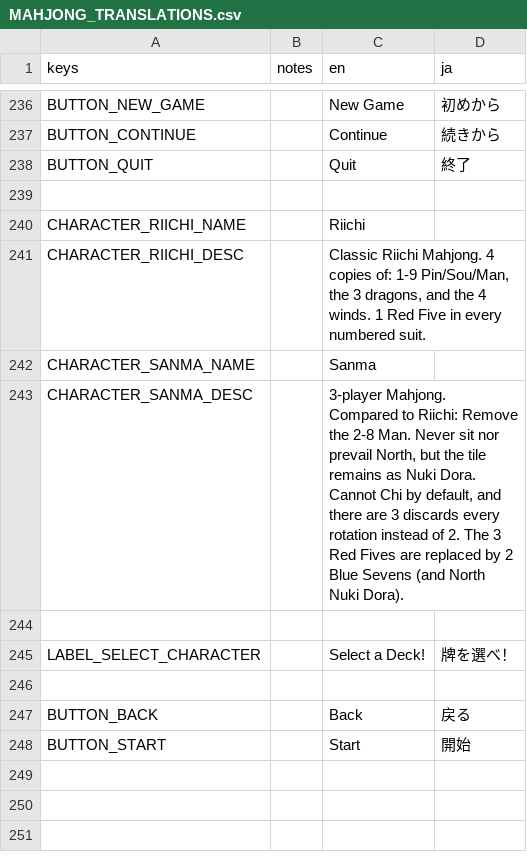
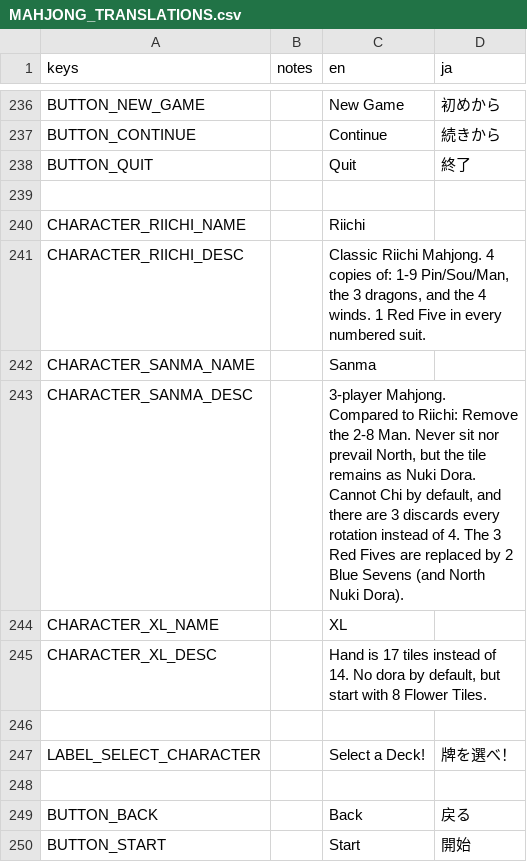
Before and after one commit to nanahyakuman/ultimahjong, a CSV file: text/MAHJONG_TRANSLATIONS.csv, drawn as a sheet; only a part is shown, gaps mark what is left out.

```diff
--- a/text/MAHJONG_TRANSLATIONS.csv
+++ b/text/MAHJONG_TRANSLATIONS.csv
@@ -266,3 +266,5 @@ CHARACTER_RIICHI_DESC,,"Classic Riichi Mahjong. 4 copies of: 1-9 Pin/Sou/Man, th
 CHARACTER_SANMA_NAME,,Sanma,
-CHARACTER_SANMA_DESC,,"3-player Mahjong. Compared to Riichi: Remove the 2-8 Man. Never sit nor prevail North, but the tile remains as Nuki Dora. Cannot Chi by default, and there are 3 discards every rotation instead of 2. The 3 Red Fives are replaced by 2 Blue Sevens (and North Nuki Dora).",
+CHARACTER_SANMA_DESC,,"3-player Mahjong. Compared to Riichi: Remove the 2-8 Man. Never sit nor prevail North, but the tile remains as Nuki Dora. Cannot Chi by default, and there are 3 discards every rotation instead of 4. The 3 Red Fives are replaced by 2 Blue Sevens (and North Nuki Dora).",
+CHARACTER_XL_NAME,,XL,
+CHARACTER_XL_DESC,,"Hand is 17 tiles instead of 14. No dora by default, but start with 8 Flower Tiles.",
 ,,,
```
Also changed, not shown: 9 other files.
